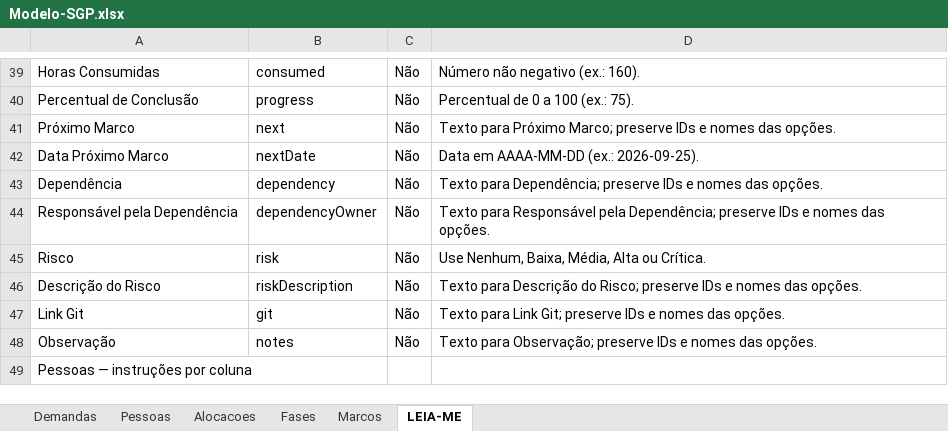
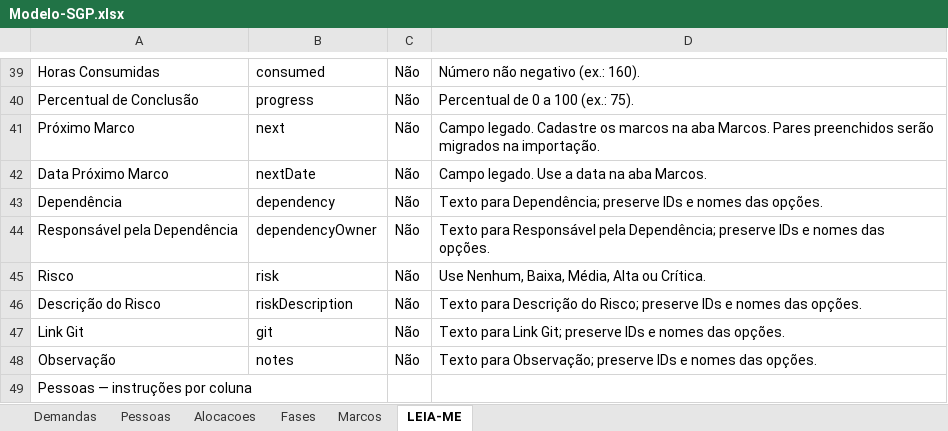
Before and after one commit to AndreFrateschi/SGP-Business-Operations, an Excel workbook: Modelo-SGP.xlsx, sheet LEIA-ME, drawn as a sheet; only a part is shown, gaps mark what is left out; values as stored, in another font and other column widths than the file's, no borders; the diff names each change by its address in the sheet, - before the commit and + after, or states it on an @@ line.

```diff
--- a/Modelo-SGP.xlsx (sheet LEIA-ME)
+++ b/Modelo-SGP.xlsx (sheet LEIA-ME)
-D41: Texto para Próximo Marco; preserve IDs e nomes das opções.
+D41: Campo legado. Cadastre os marcos na aba Marcos. Pares preenchidos serão migrados na importação.
-D42: Data em AAAA-MM-DD (ex.: 2026-09-25).
+D42: Campo legado. Use a data na aba Marcos.
```
Also changed, not shown: sheet Demandas, 6 other files.
